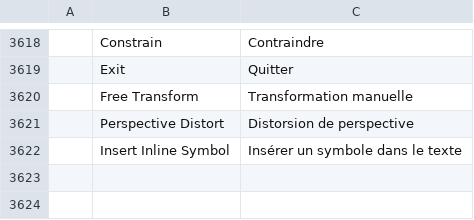
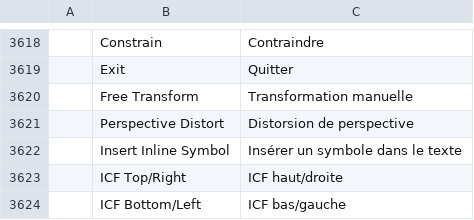
Before and after one commit to treeforjs/vectorcraft, a TSV file: crates/ui-egui/src/i18n/fr.tsv, drawn as a sheet; only a part is shown, gaps mark what is left out; the diff names each change by its address in the sheet, - before the commit and + after, or states it on an @@ line.

Commit message:
French: ICF Top/Right and ICF Bottom/Left (#631 landed beside the catalog)

```diff
--- a/crates/ui-egui/src/i18n/fr.tsv
+++ b/crates/ui-egui/src/i18n/fr.tsv
+row 3623:  | ICF Top/Right | ICF haut/droite
+row 3624:  | ICF Bottom/Left | ICF bas/gauche
```
